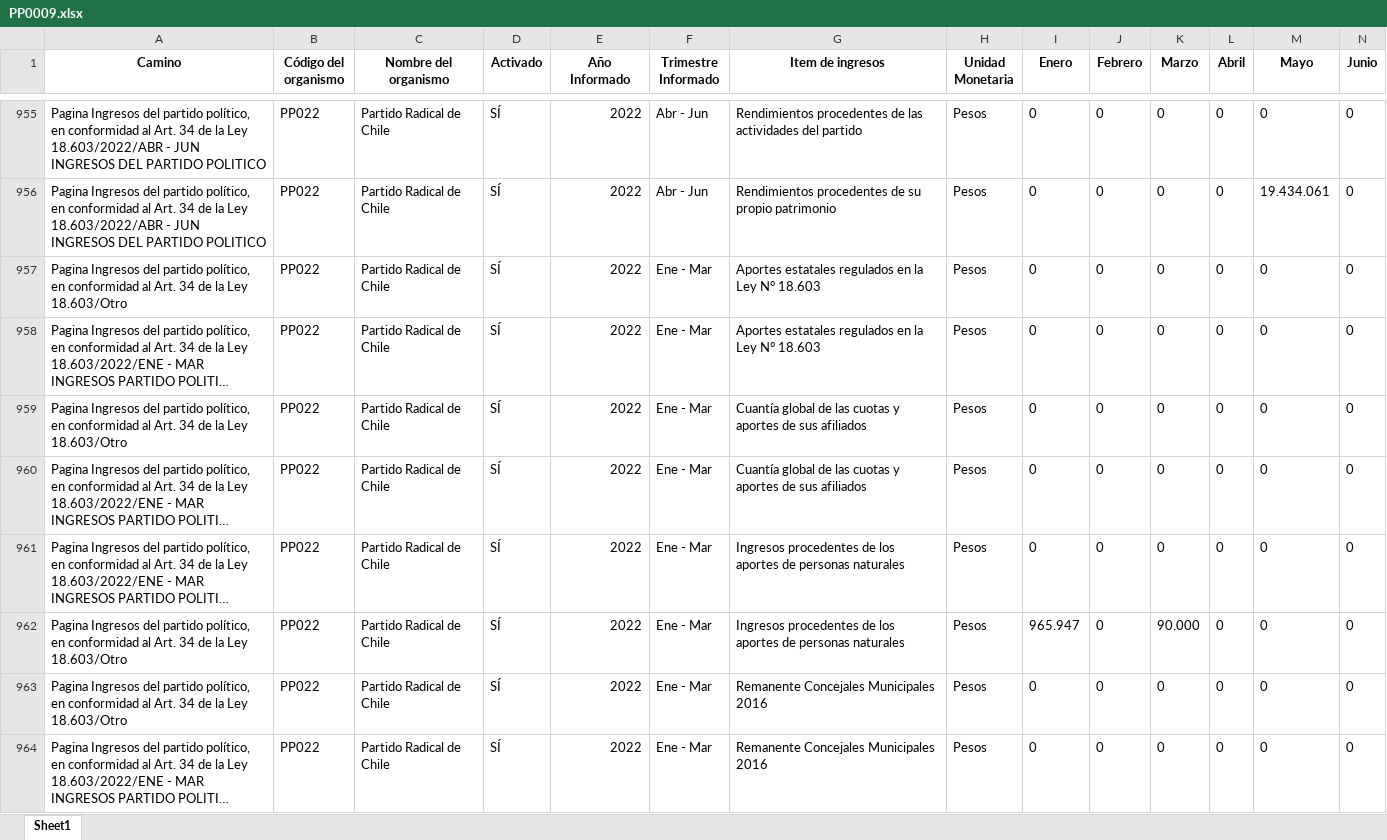
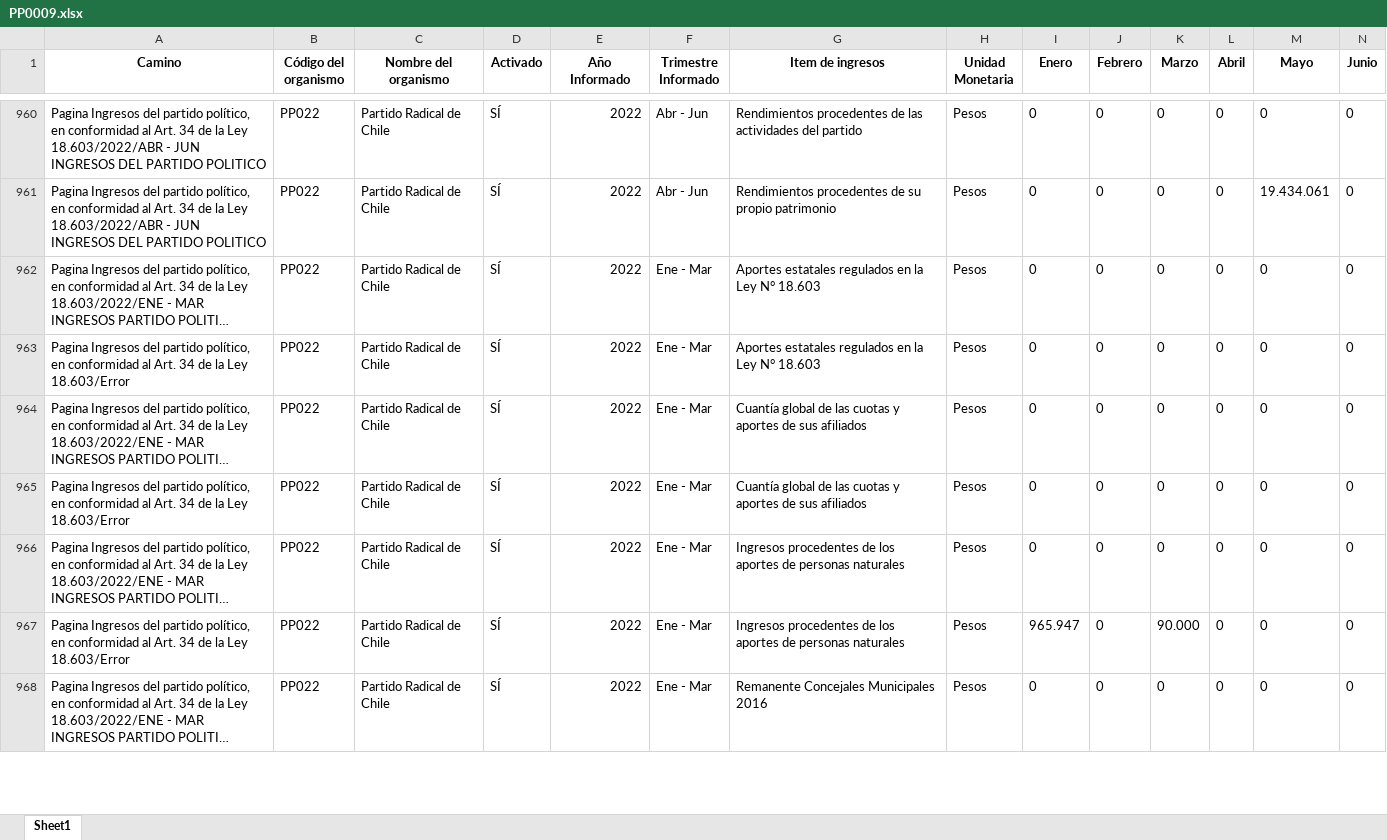
Before and after one commit to Sud-Austral/Transparencia_Activa, an Excel workbook: TA/PP0009.xlsx, sheet Sheet1, drawn as a sheet; only a part is shown, gaps mark what is left out; long unchanged cells end in …; values as stored, in another font and other column widths than the file's, no borders; removed rows and columns are numbered as before the commit, all else as after; rows hold the shown columns only; the diff covers the shown part only; the diff names each change by its address in the sheet, - before the commit and + after, or states it on an @@ line.

```diff
--- a/TA/PP0009.xlsx (sheet Sheet1)
+++ b/TA/PP0009.xlsx (sheet Sheet1)
-row 957: Pagina Ingresos del partido político, en conformidad al Art. 34 de la Ley 18.603/Otro | PP022 | Partido Radical de Chile | SÍ | 2022 | Ene - Mar | Aportes estatales regulados en la Ley N° 18.603 | Pesos | 0 | 0 | 0 | 0 | 0 | 0
-A963 (Camino): …la Ley 18.603/Otro
+A963 (Camino): …la Ley 18.603/Error
-G963 (Item de ingresos): Cuantía global de las cuotas y aportes de sus afiliados
+G963 (Item de ingresos): Aportes estatales regulados en la Ley N° 18.603
+row 965: Pagina Ingresos del partido político, en conformidad al Art. 34 de la Ley 18.603/Error | PP022 | Partido Radical de Chile | SÍ | 2022 | Ene - Mar | Cuantía global de las cuotas y aportes de sus afiliados | Pesos | 0 | 0 | 0 | 0 | 0 | 0
-A967 (Camino): …la Ley 18.603/Otro
+A967 (Camino): …la Ley 18.603/Error
-row 963: Pagina Ingresos del partido político, en conformidad al Art. 34 de la Ley 18.603/Otro | PP022 | Partido Radical de Chile | SÍ | 2022 | Ene - Mar | Remanente Concejales Municipales 2016 | Pesos | 0 | 0 | 0 | 0 | 0 | 0
```
Also changed, not shown: 30 added rows, 2 removed rows, 77 moved rows and 32 edited cells elsewhere in this sheet, TA/ConsejoTransparencia_notificaciones.xlsx, TA/Organismos_360.xlsx, 6 other files.
